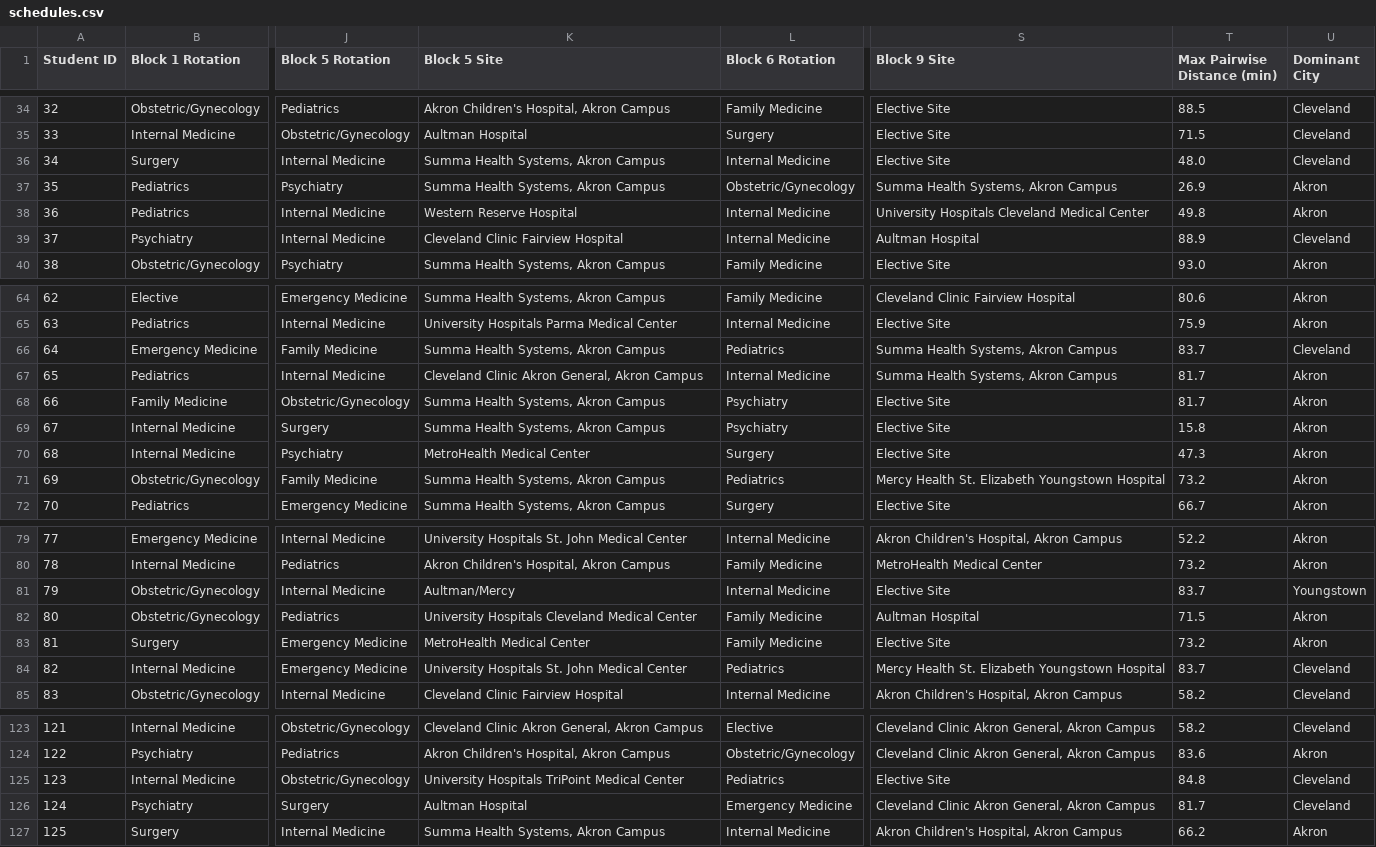
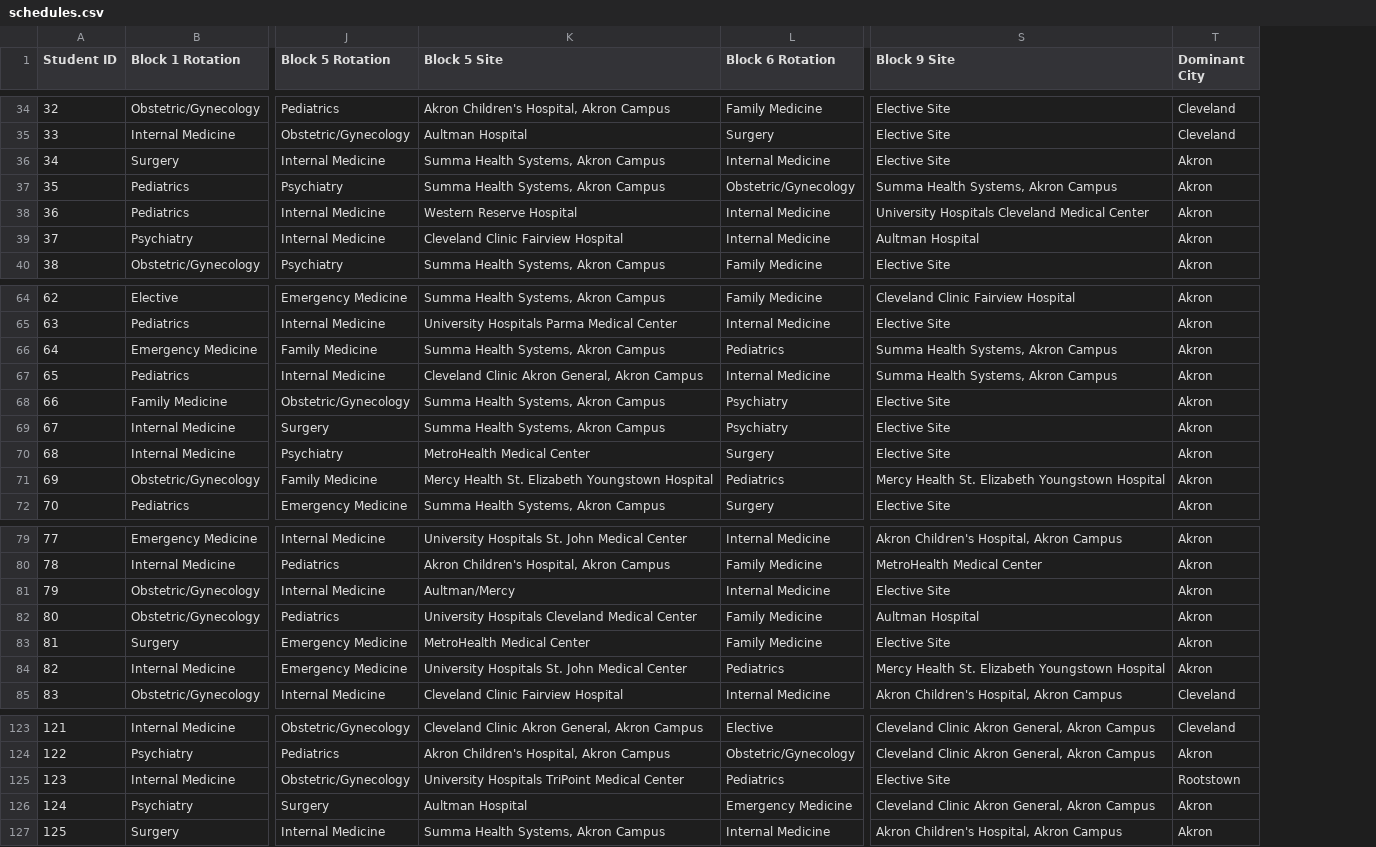
Before and after one commit to jcollins-neomed/jcollins-neomed.github.io, a CSV file: schedules.csv, drawn as a sheet; only a part is shown, gaps mark what is left out; removed rows and columns are numbered as before the commit, all else as after; the diff covers the shown part only; the diff names each change by its address in the sheet, - before the commit and + after, or states it on an @@ line.

Commit message:
add Rootstown

```diff
--- a/schedules.csv
+++ b/schedules.csv
-column T (Max Pairwise Distance (min)), rows 34-40: 88.5 | 71.5 | 48.0 | 26.9 | 49.8 | 88.9 | 93.0; rows 64-72: 80.6 | 75.9 | 83.7 | 81.7 | 81.7 | 15.8 | 47.3 | 73.2 | 66.7; rows 79-85: 52.2 | 73.2 | 83.7 | 71.5 | 73.2 | 83.7 | 58.2; rows 123-127: 58.2 | 83.6 | 84.8 | 81.7 | 66.2
-T36 (Dominant City): Cleveland
+T36 (Dominant City): Akron
-T39 (Dominant City): Cleveland
+T39 (Dominant City): Akron
-T66 (Dominant City): Cleveland
+T66 (Dominant City): Akron
-K71 (Block 5 Site): Summa Health Systems, Akron Campus
+K71 (Block 5 Site): Mercy Health St. Elizabeth Youngstown Hospital
-T81 (Dominant City): Youngstown
+T81 (Dominant City): Akron
-T84 (Dominant City): Cleveland
+T84 (Dominant City): Akron
-T125 (Dominant City): Cleveland
+T125 (Dominant City): Rootstown
-T126 (Dominant City): Cleveland
+T126 (Dominant City): Akron
```
Also changed, not shown: 64 edited cells elsewhere in this file.
